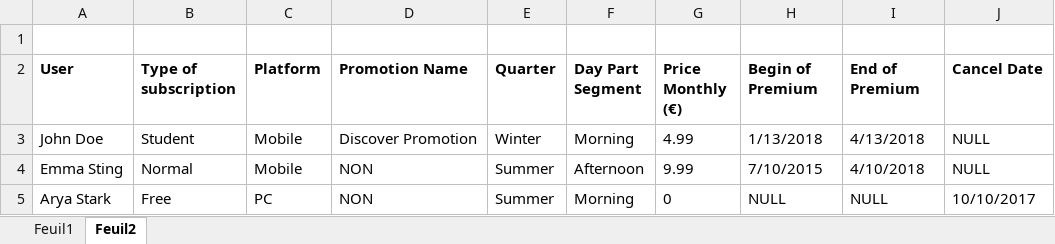
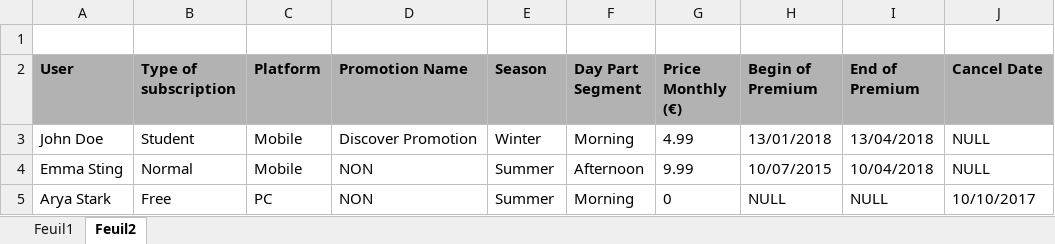
Before and after one commit to joelbeya/DataWareHouse-of-Spotify, an Excel workbook: Instanciation.xlsx, sheet Feuil2, drawn as a sheet; values as stored, in another font and other column widths than the file's, no borders; the diff names each change by its address in the sheet, - before the commit and + after, or states it on an @@ line.

```diff
--- a/Instanciation.xlsx (sheet Feuil2)
+++ b/Instanciation.xlsx (sheet Feuil2)
-A2:J2 fill: none
+A2:J2 fill: #B2B2B2
-E2: Quarter
+E2: Season
-H3 (Begin of Premium): 1/13/2018
+H3 (Begin of Premium): 13/01/2018
-I3 (End of Premium): 4/13/2018
+I3 (End of Premium): 13/04/2018
-H4 (Begin of Premium): 7/10/2015
+H4 (Begin of Premium): 10/07/2015
-I4 (End of Premium): 4/10/2018
+I4 (End of Premium): 10/04/2018
```
Also changed, not shown: sheet Feuil1, 1 other file.
